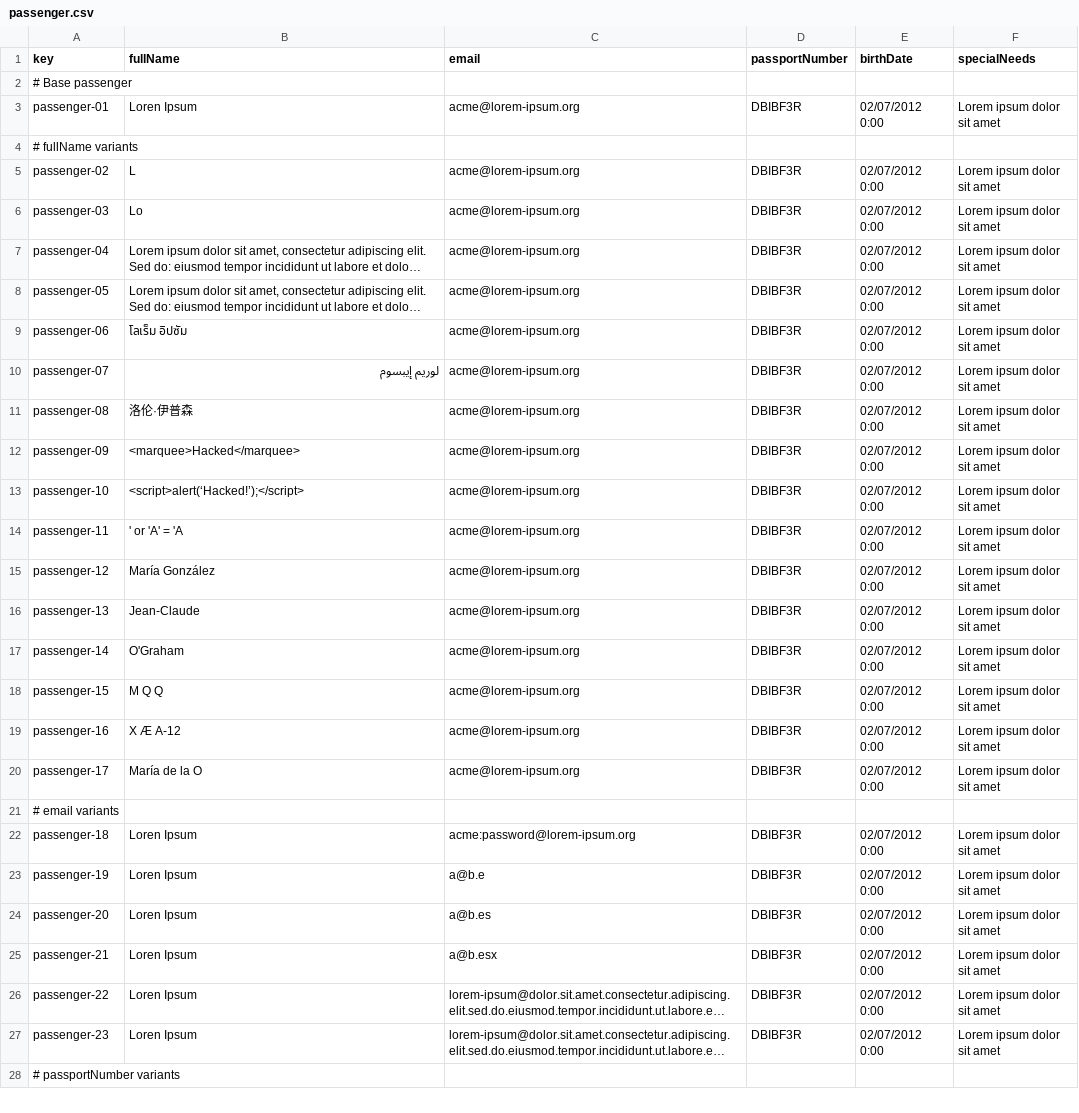
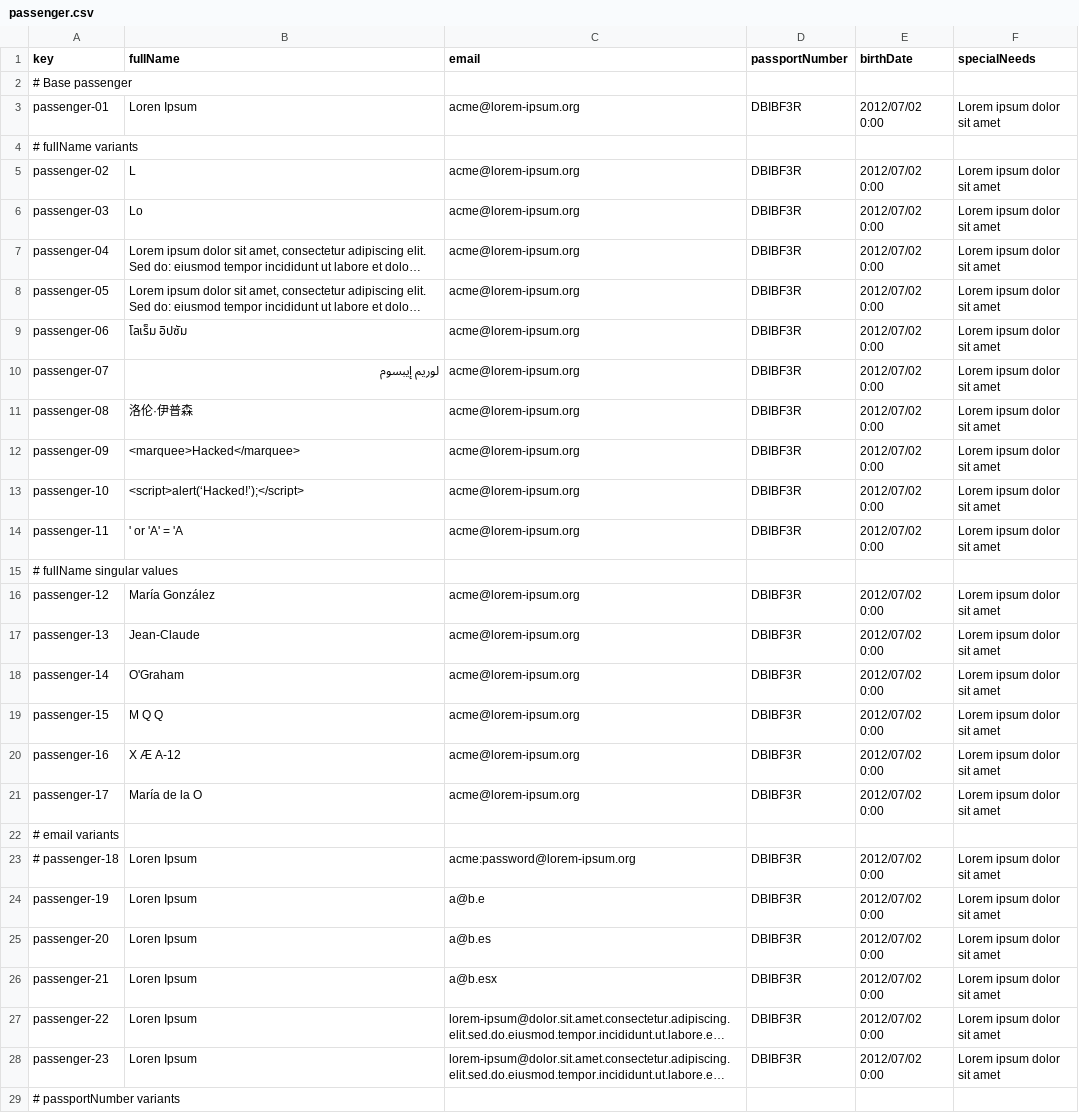
Before and after one commit to mquirosq/Acme-ANS-D04, a CSV file: src/main/resources/WEB-INF/data/sample/passenger.csv, drawn as a sheet; only a part is shown; long unchanged cells end in …; addresses are those after the commit; the diff covers the shown part only; the diff names each change by its address in the sheet, - before the commit and + after, or states it on an @@ line.

```diff
--- a/src/main/resources/WEB-INF/data/sample/passenger.csv
+++ b/src/main/resources/WEB-INF/data/sample/passenger.csv
-E3 (birthDate): 02/07/2012 0:00
+E3 (birthDate): 2012/07/02 0:00
-E5:E14 (birthDate): 02/07/2012 0:00
+E5:E14 (birthDate): 2012/07/02 0:00
+row 15: # fullName singular values
-E16:E21 (birthDate): 02/07/2012 0:00
+E16:E21 (birthDate): 2012/07/02 0:00
-A23 (key): passenger-18
+A23 (key): # passenger-18
-E23:E28 (birthDate): 02/07/2012 0:00
+E23:E28 (birthDate): 2012/07/02 0:00
```
Also changed, not shown: 2 added rows and 30 edited cells elsewhere in this file, src/main/resources/WEB-INF/data/sample/booking-record.csv, src/main/resources/WEB-INF/data/sample/booking.csv.
